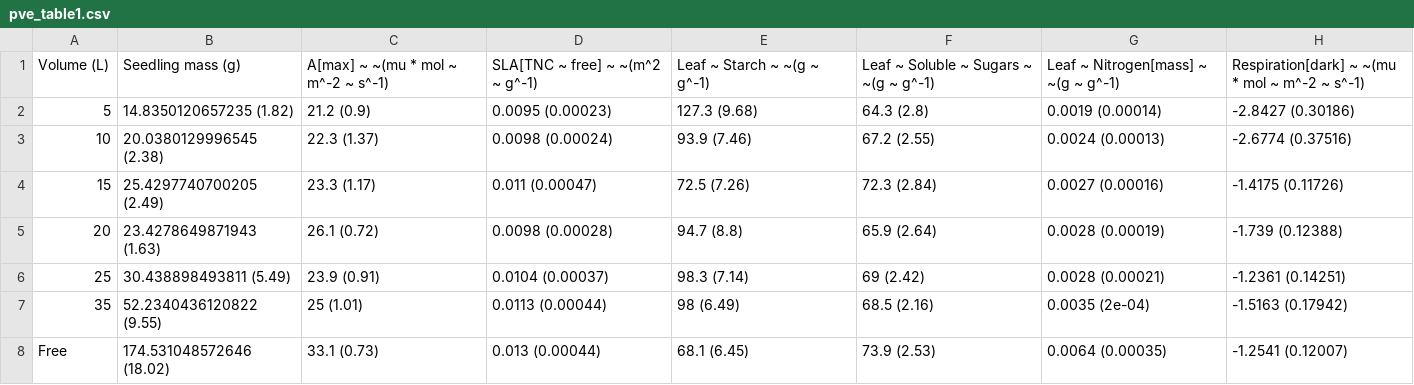
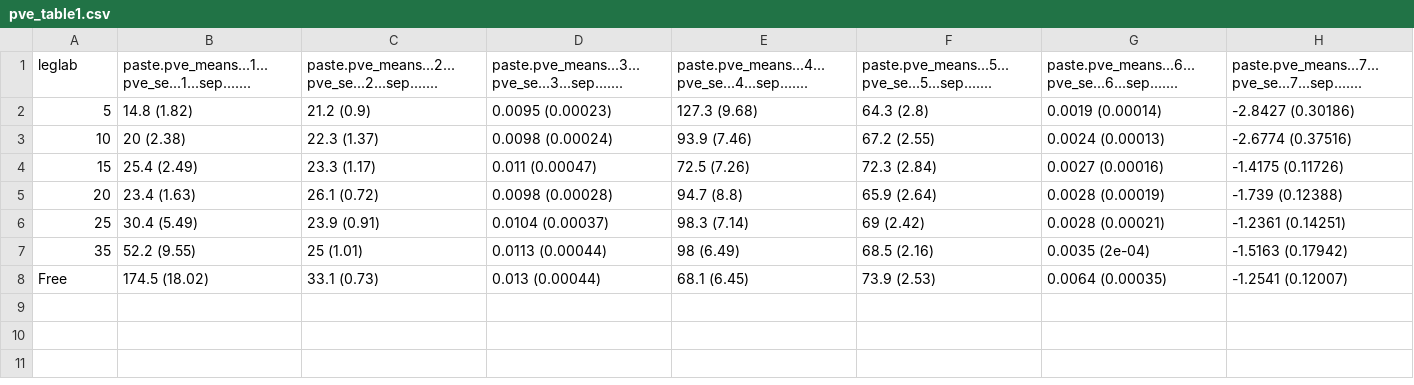
Before and after one commit to CourtneyCampany/EucPVE, a CSV file: master_scripts/pve_table1.csv, drawn as a sheet.

Commit message:
table now is a character table with means and (se) correctly rounded

```diff
--- a/master_scripts/pve_table1.csv
+++ b/master_scripts/pve_table1.csv
@@ -1,8 +1,8 @@
-"Volume (L)","Seedling mass (g)","A[max] ~ ~(mu * mol ~ m^-2 ~ s^-1)","SLA[TNC ~ free] ~ ~(m^2 ~ g^-1)","Leaf ~ Starch ~ ~(g ~ g^-1)","Leaf ~ Soluble ~ Sugars ~ ~(g ~ g^-1)","Leaf ~ Nitrogen[mass] ~ ~(g ~ g^-1)","Respiration[dark] ~ ~(mu * mol ~ m^-2 ~ s^-1)"
-"5","14.8350120657235 (1.82)","21.2 (0.9)","0.0095 (0.00023)","127.3 (9.68)","64.3 (2.8)","0.0019 (0.00014)","-2.8427 (0.30186)"
-"10","20.0380129996545 (2.38)","22.3 (1.37)","0.0098 (0.00024)","93.9 (7.46)","67.2 (2.55)","0.0024 (0.00013)","-2.6774 (0.37516)"
-"15","25.4297740700205 (2.49)","23.3 (1.17)","0.011 (0.00047)","72.5 (7.26)","72.3 (2.84)","0.0027 (0.00016)","-1.4175 (0.11726)"
-"20","23.4278649871943 (1.63)","26.1 (0.72)","0.0098 (0.00028)","94.7 (8.8)","65.9 (2.64)","0.0028 (0.00019)","-1.739 (0.12388)"
-"25","30.438898493811 (5.49)","23.9 (0.91)","0.0104 (0.00037)","98.3 (7.14)","69 (2.42)","0.0028 (0.00021)","-1.2361 (0.14251)"
-"35","52.2340436120822 (9.55)","25 (1.01)","0.0113 (0.00044)","98 (6.49)","68.5 (2.16)","0.0035 (2e-04)","-1.5163 (0.17942)"
-"Free","174.531048572646 (18.02)","33.1 (0.73)","0.013 (0.00044)","68.1 (6.45)","73.9 (2.53)","0.0064 (0.00035)","-1.2541 (0.12007)"
+"leglab","paste.pve_means...1...pve_se...1...sep.......","paste.pve_means...2...pve_se...2...sep.......","paste.pve_means...3...pve_se...3...sep.......","paste.pve_means...4...pve_se...4...sep.......","paste.pve_means...5...pve_se...5...sep.......","paste.pve_means...6...pve_se...6...sep.......","paste.pve_means...7...pve_se...7...sep......."
+"5","14.8 (1.82)","21.2 (0.9)","0.0095 (0.00023)","127.3 (9.68)","64.3 (2.8)","0.0019 (0.00014)","-2.8427 (0.30186)"
+"10","20 (2.38)","22.3 (1.37)","0.0098 (0.00024)","93.9 (7.46)","67.2 (2.55)","0.0024 (0.00013)","-2.6774 (0.37516)"
+"15","25.4 (2.49)","23.3 (1.17)","0.011 (0.00047)","72.5 (7.26)","72.3 (2.84)","0.0027 (0.00016)","-1.4175 (0.11726)"
+"20","23.4 (1.63)","26.1 (0.72)","0.0098 (0.00028)","94.7 (8.8)","65.9 (2.64)","0.0028 (0.00019)","-1.739 (0.12388)"
+"25","30.4 (5.49)","23.9 (0.91)","0.0104 (0.00037)","98.3 (7.14)","69 (2.42)","0.0028 (0.00021)","-1.2361 (0.14251)"
+"35","52.2 (9.55)","25 (1.01)","0.0113 (0.00044)","98 (6.49)","68.5 (2.16)","0.0035 (2e-04)","-1.5163 (0.17942)"
+"Free","174.5 (18.02)","33.1 (0.73)","0.013 (0.00044)","68.1 (6.45)","73.9 (2.53)","0.0064 (0.00035)","-1.2541 (0.12007)"
```
Also changed, not shown: 1 other file.
